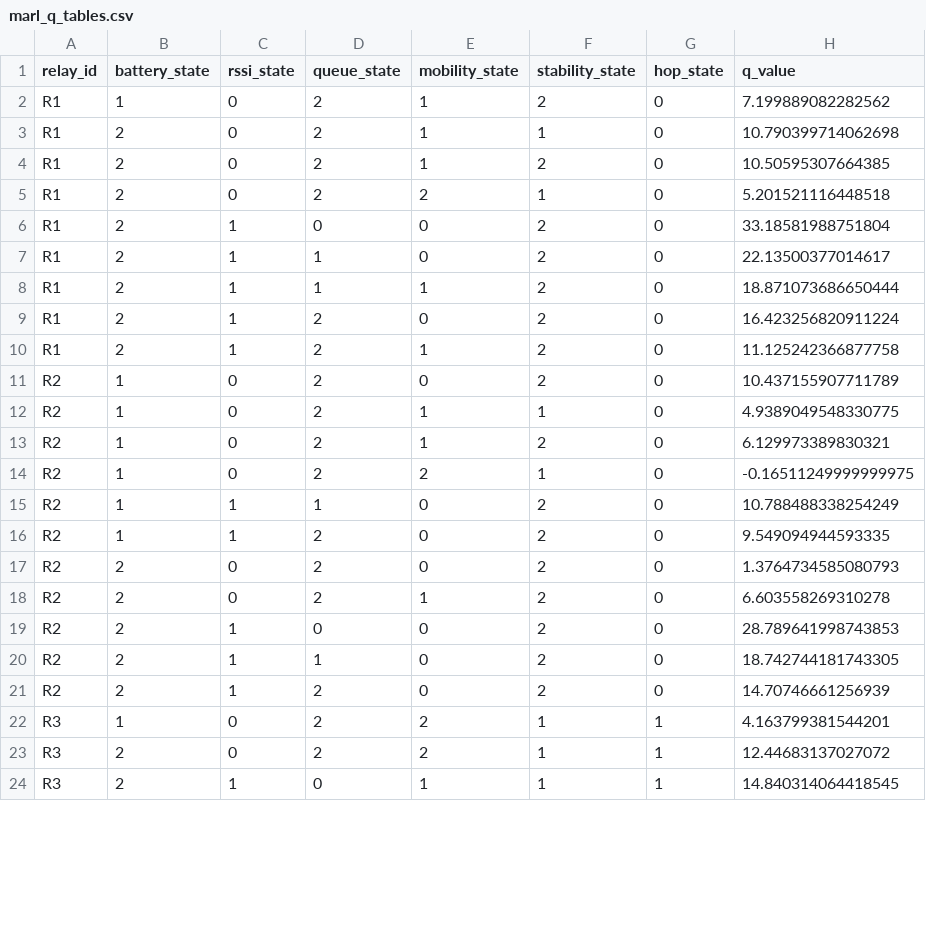
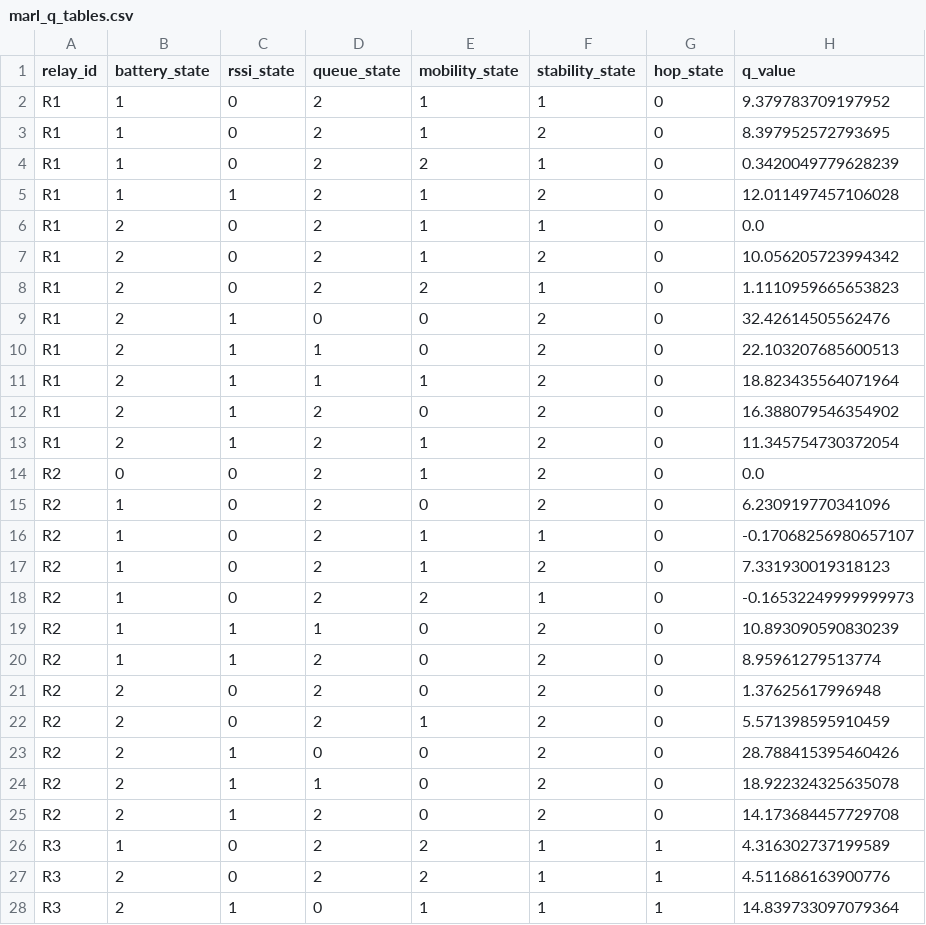
Before and after one commit to ShreyaVispute021/RelayNet, a CSV file: results/marl_q_tables.csv, drawn as a sheet; only a part is shown; the diff covers the shown part only.

```diff
--- a/results/marl_q_tables.csv
+++ b/results/marl_q_tables.csv
@@ -1,24 +1,28 @@
 relay_id,battery_state,rssi_state,queue_state,mobility_state,stability_state,hop_state,q_value
-R1,1,0,2,1,2,0,7.199889082282562
-R1,2,0,2,1,1,0,10.790399714062698
-R1,2,0,2,1,2,0,10.50595307664385
-R1,2,0,2,2,1,0,5.201521116448518
-R1,2,1,0,0,2,0,33.18581988751804
-R1,2,1,1,0,2,0,22.13500377014617
-R1,2,1,1,1,2,0,18.871073686650444
-R1,2,1,2,0,2,0,16.423256820911224
-R1,2,1,2,1,2,0,11.125242366877758
-R2,1,0,2,0,2,0,10.437155907711789
-R2,1,0,2,1,1,0,4.9389049548330775
-R2,1,0,2,1,2,0,6.129973389830321
-R2,1,0,2,2,1,0,-0.16511249999999975
-R2,1,1,1,0,2,0,10.788488338254249
-R2,1,1,2,0,2,0,9.549094944593335
-R2,2,0,2,0,2,0,1.3764734585080793
-R2,2,0,2,1,2,0,6.603558269310278
-R2,2,1,0,0,2,0,28.789641998743853
-R2,2,1,1,0,2,0,18.742744181743305
-R2,2,1,2,0,2,0,14.70746661256939
-R3,1,0,2,2,1,1,4.163799381544201
-R3,2,0,2,2,1,1,12.44683137027072
-R3,2,1,0,1,1,1,14.840314064418545
+R1,1,0,2,1,1,0,9.379783709197952
+R1,1,0,2,1,2,0,8.397952572793695
+R1,1,0,2,2,1,0,0.3420049779628239
+R1,1,1,2,1,2,0,12.011497457106028
+R1,2,0,2,1,1,0,0.0
+R1,2,0,2,1,2,0,10.056205723994342
+R1,2,0,2,2,1,0,1.1110959665653823
+R1,2,1,0,0,2,0,32.42614505562476
+R1,2,1,1,0,2,0,22.103207685600513
+R1,2,1,1,1,2,0,18.823435564071964
+R1,2,1,2,0,2,0,16.388079546354902
+R1,2,1,2,1,2,0,11.345754730372054
+R2,0,0,2,1,2,0,0.0
+R2,1,0,2,0,2,0,6.230919770341096
+R2,1,0,2,1,1,0,-0.17068256980657107
+R2,1,0,2,1,2,0,7.331930019318123
+R2,1,0,2,2,1,0,-0.16532249999999973
+R2,1,1,1,0,2,0,10.893090590830239
+R2,1,1,2,0,2,0,8.95961279513774
+R2,2,0,2,0,2,0,1.37625617996948
+R2,2,0,2,1,2,0,5.571398595910459
+R2,2,1,0,0,2,0,28.788415395460426
+R2,2,1,1,0,2,0,18.922324325635078
+R2,2,1,2,0,2,0,14.173684457729708
+R3,1,0,2,2,1,1,4.316302737199589
+R3,2,0,2,2,1,1,4.511686163900776
+R3,2,1,0,1,1,1,14.839733097079364
```
Also changed, not shown: 3 edited cells elsewhere in this file, results/kg_marl_comparison.csv, 21 other files.
